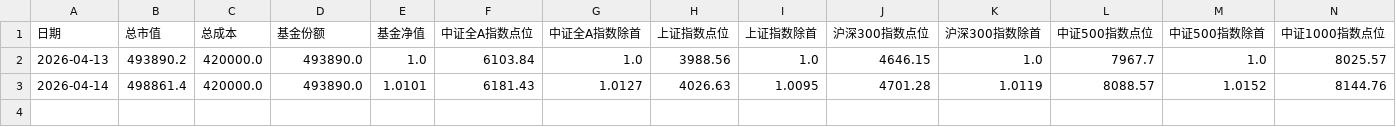
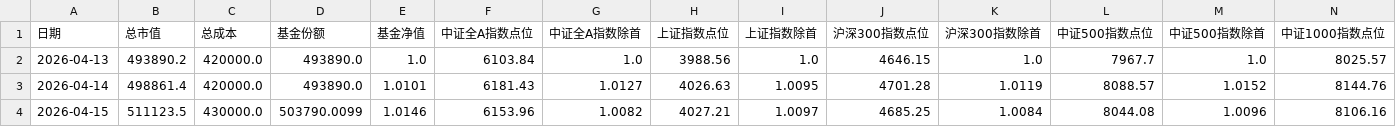
Before and after one commit to xuante-geek/PersonalFund, a CSV file: data/output/nav_history.csv, drawn as a sheet; only a part is shown; rows hold the shown columns only; the diff names each change by its address in the sheet, - before the commit and + after, or states it on an @@ line.

```diff
--- a/data/output/nav_history.csv
+++ b/data/output/nav_history.csv
+row 4: 2026-04-15 | 511123.5 | 430000.0 | 503790.0099 | 1.0146 | 6153.96 | 1.0082 | 4027.21 | 1.0097 | 4685.25 | 1.0084 | 8044.08 | 1.0096 | 8106.16
```
Also changed, not shown: data/input/current_holdings.csv, data/output/configuration_ratio.csv, 6 other files.
